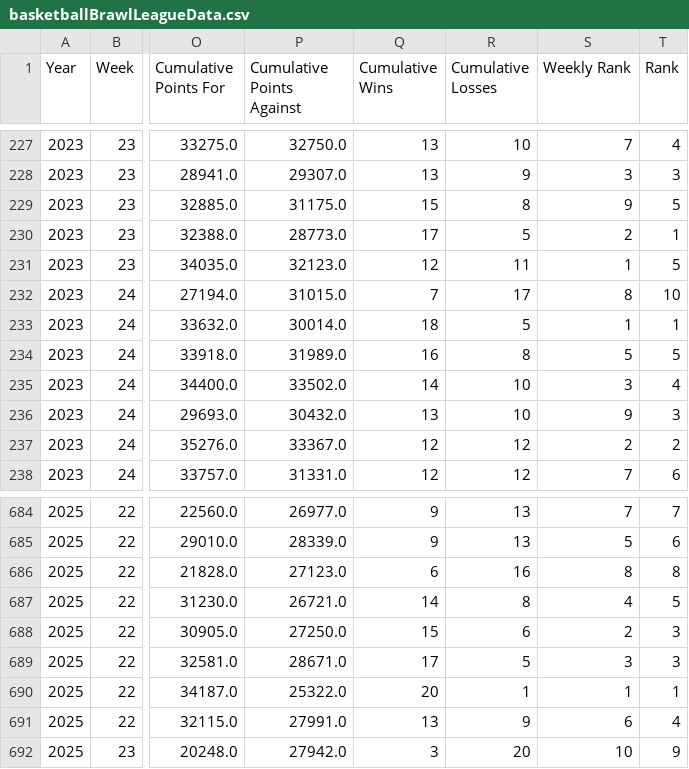
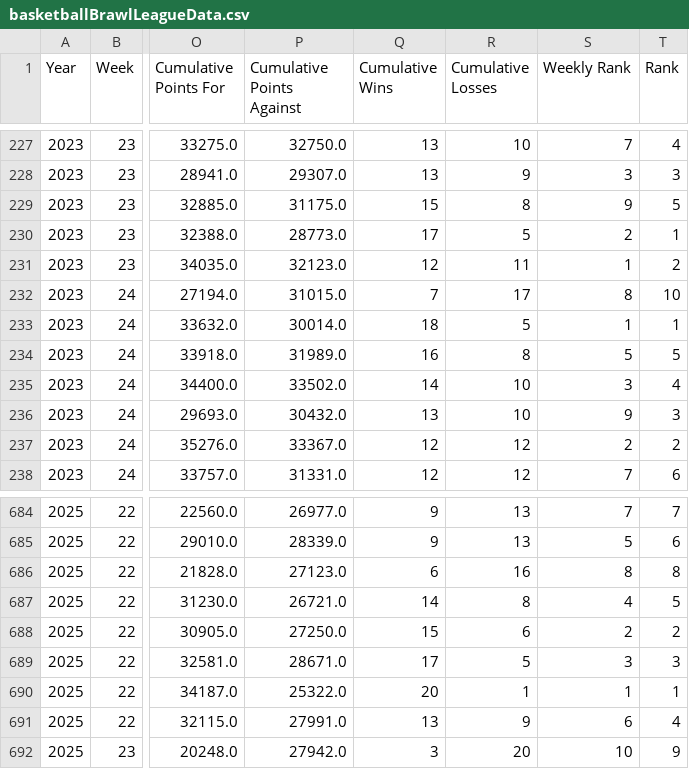
Before and after one commit to fliou0704/Basketball-Brawl-Fantasy-Dashboard, a CSV file: basketballBrawlLeagueData.csv, drawn as a sheet; only a part is shown, gaps mark what is left out; the diff covers the shown part only; the diff names each change by its address in the sheet, - before the commit and + after, or states it on an @@ line.

Commit message:
Updated league data builder to fix playoff rankings for winners. Updated home page rank progression visuals to include tick marks for each rank on the y-axis and tick marks for each week on the x-axis (also added playoff weeks to this visual).

```diff
--- a/basketballBrawlLeagueData.csv
+++ b/basketballBrawlLeagueData.csv
-T231 (Rank): 5
+T231 (Rank): 2
-T688 (Rank): 3
+T688 (Rank): 2
```
Also changed, not shown: 9 edited cells elsewhere in this file, 2 other files.
